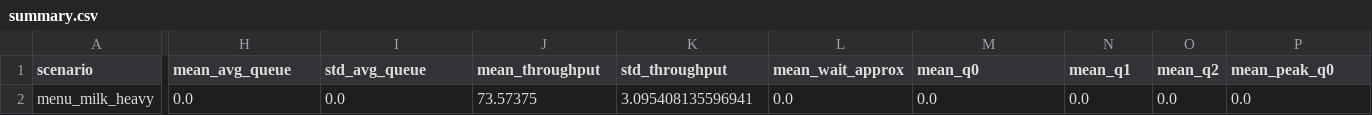
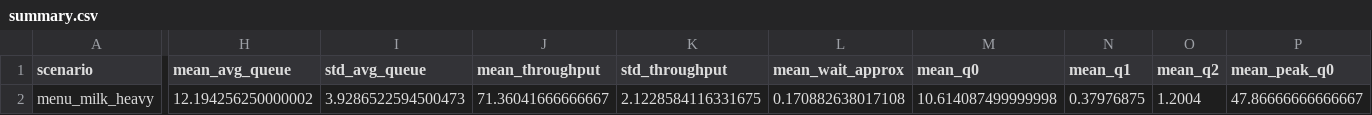
Before and after one commit to goneyak/coffee-shop-workflow-optimization, a CSV file: results/menu_milk_heavy/summary.csv, drawn as a sheet; only a part is shown, gaps mark what is left out; the diff covers the shown part only; the diff names each change by its address in the sheet, - before the commit and + after, or states it on an @@ line.

```diff
--- a/results/menu_milk_heavy/summary.csv
+++ b/results/menu_milk_heavy/summary.csv
-H2 (mean_avg_queue): 0.0
+H2 (mean_avg_queue): 12.194256250000002
-I2 (std_avg_queue): 0.0
+I2 (std_avg_queue): 3.9286522594500473
-J2 (mean_throughput): 73.57375
+J2 (mean_throughput): 71.36041666666667
-K2 (std_throughput): 3.095408135596941
+K2 (std_throughput): 2.1228584116331675
-L2 (mean_wait_approx): 0.0
+L2 (mean_wait_approx): 0.170882638017108
-M2 (mean_q0): 0.0
+M2 (mean_q0): 10.614087499999998
-N2 (mean_q1): 0.0
+N2 (mean_q1): 0.37976875
-O2 (mean_q2): 0.0
+O2 (mean_q2): 1.2004
-P2 (mean_peak_q0): 0.0
+P2 (mean_peak_q0): 47.86666666666667
```
Also changed, not shown: 1 edited cell elsewhere in this file, results/menu_normal_mix/summary.csv, results/menu_quick_drinks/summary.csv, 28 other files.
